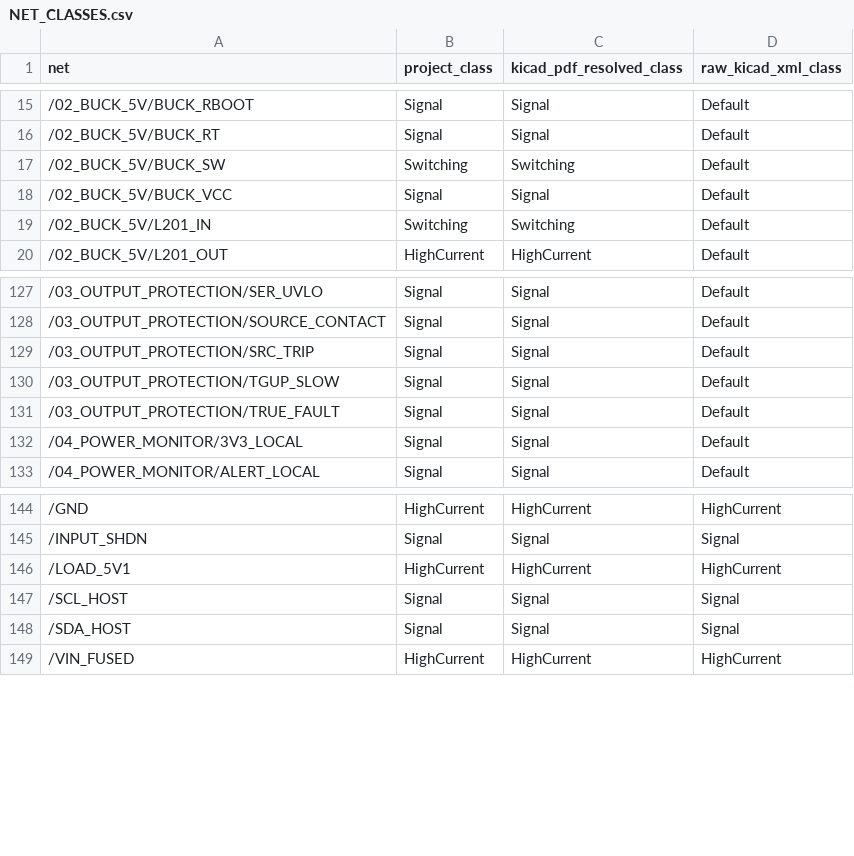
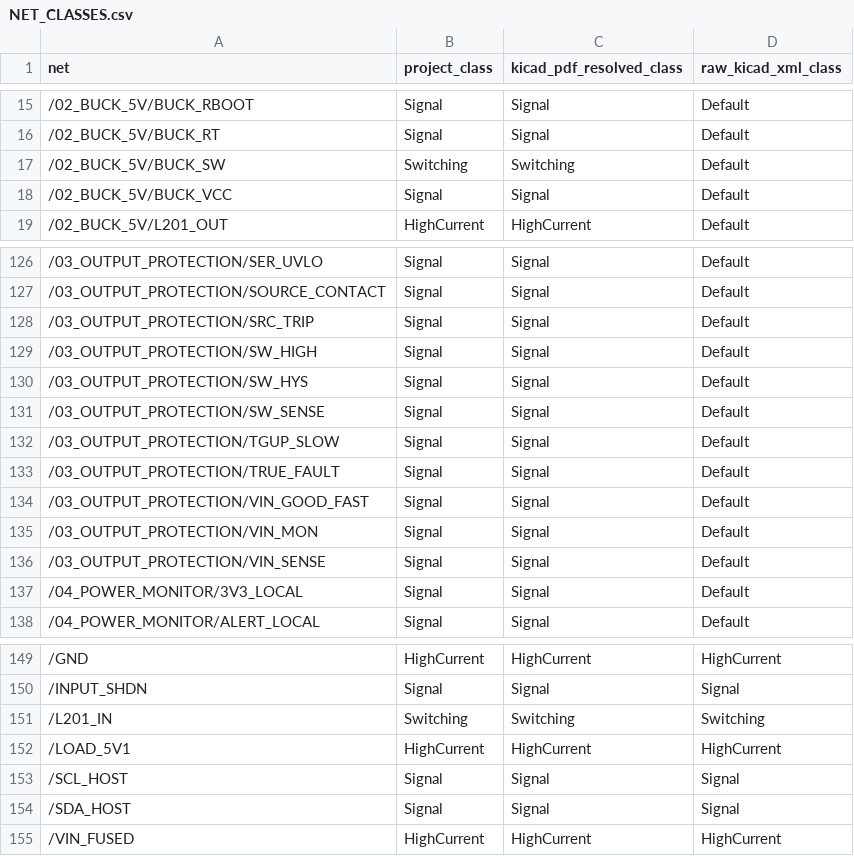
Before and after one commit to KaiserRichard/edge-ai-smart-power-module, a CSV file: docs/evidence/r2/gate4b/NET_CLASSES.csv, drawn as a sheet; only a part is shown, gaps mark what is left out.

```diff
--- a/docs/evidence/r2/gate4b/NET_CLASSES.csv
+++ b/docs/evidence/r2/gate4b/NET_CLASSES.csv
@@ -18,3 +18,2 @@ net,project_class,kicad_pdf_resolved_class,raw_kicad_xml_class
 /02_BUCK_5V/BUCK_VCC,Signal,Signal,Default
-/02_BUCK_5V/L201_IN,Switching,Switching,Default
 /02_BUCK_5V/L201_OUT,HighCurrent,HighCurrent,Default
@@ -129,4 +128,10 @@ net,project_class,kicad_pdf_resolved_class,raw_kicad_xml_class
 /03_OUTPUT_PROTECTION/SRC_TRIP,Signal,Signal,Default
+/03_OUTPUT_PROTECTION/SW_HIGH,Signal,Signal,Default
+/03_OUTPUT_PROTECTION/SW_HYS,Signal,Signal,Default
+/03_OUTPUT_PROTECTION/SW_SENSE,Signal,Signal,Default
 /03_OUTPUT_PROTECTION/TGUP_SLOW,Signal,Signal,Default
 /03_OUTPUT_PROTECTION/TRUE_FAULT,Signal,Signal,Default
+/03_OUTPUT_PROTECTION/VIN_GOOD_FAST,Signal,Signal,Default
+/03_OUTPUT_PROTECTION/VIN_MON,Signal,Signal,Default
+/03_OUTPUT_PROTECTION/VIN_SENSE,Signal,Signal,Default
 /04_POWER_MONITOR/3V3_LOCAL,Signal,Signal,Default
@@ -145,2 +150,3 @@ net,project_class,kicad_pdf_resolved_class,raw_kicad_xml_class
 /INPUT_SHDN,Signal,Signal,Signal
+/L201_IN,Switching,Switching,Switching
 /LOAD_5V1,HighCurrent,HighCurrent,HighCurrent
```
Also changed, not shown: 50 other files.
